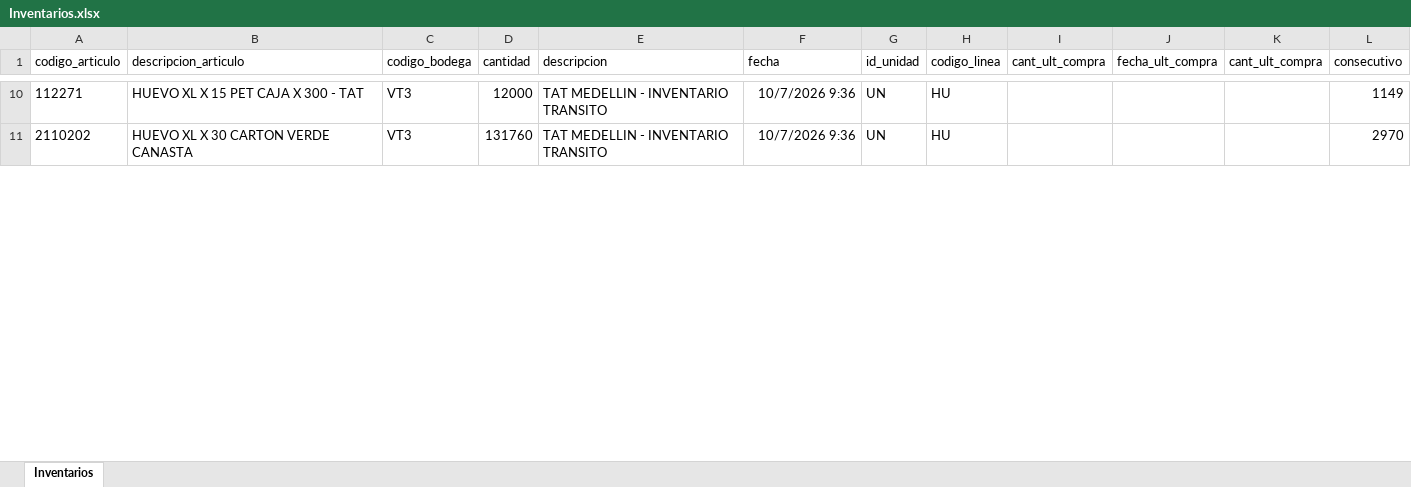
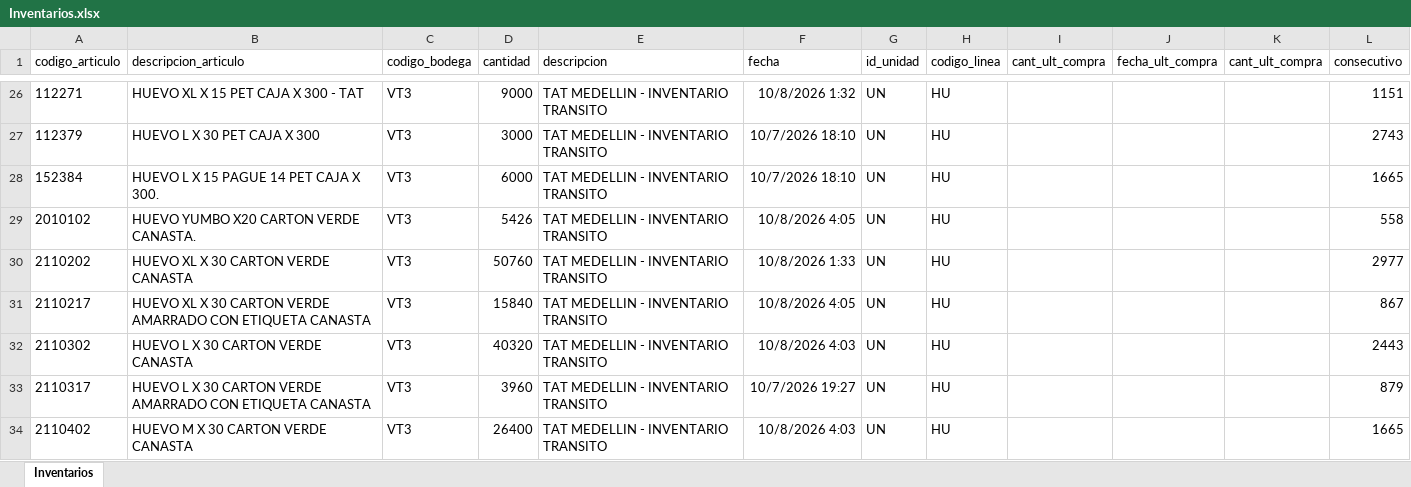
Before and after one commit to CamiVargas25/Inventarios, an Excel workbook: Inventarios.xlsx, sheet Inventarios, drawn as a sheet; only a part is shown, gaps mark what is left out; values as stored, in another font and other column widths than the file's, no borders; addresses are those after the commit; the diff covers the shown part only; the diff names each change by its address in the sheet, - before the commit and + after, or states it on an @@ line.

```diff
--- a/Inventarios.xlsx (sheet Inventarios)
+++ b/Inventarios.xlsx (sheet Inventarios)
-D26 (cantidad): 12000
+D26 (cantidad): 9000
-F26 (fecha): 10/7/2026 9:36
+F26 (fecha): 10/8/2026 1:32
-L26 (consecutivo): 1149
+L26 (consecutivo): 1151
+row 27: 112379 | HUEVO L X 30 PET CAJA X 300 | VT3 | 3000 | TAT MEDELLIN - INVENTARIO TRANSITO | 10/7/2026 18:10 | UN | HU |  |  |  | 2743
+row 28: 152384 | HUEVO L X 15 PAGUE 14 PET CAJA X 300. | VT3 | 6000 | TAT MEDELLIN - INVENTARIO TRANSITO | 10/7/2026 18:10 | UN | HU |  |  |  | 1665
+row 29: 2010102 | HUEVO YUMBO X20 CARTON VERDE CANASTA. | VT3 | 5426 | TAT MEDELLIN - INVENTARIO TRANSITO | 10/8/2026 4:05 | UN | HU |  |  |  | 558
-D30 (cantidad): 131760
+D30 (cantidad): 50760
-F30 (fecha): 10/7/2026 9:36
+F30 (fecha): 10/8/2026 1:33
-L30 (consecutivo): 2970
+L30 (consecutivo): 2977
+row 31: 2110217 | HUEVO XL X 30 CARTON VERDE AMARRADO CON ETIQUETA CANASTA | VT3 | 15840 | TAT MEDELLIN - INVENTARIO TRANSITO | 10/8/2026 4:05 | UN | HU |  |  |  | 867
+row 32: 2110302 | HUEVO L X 30 CARTON VERDE CANASTA | VT3 | 40320 | TAT MEDELLIN - INVENTARIO TRANSITO | 10/8/2026 4:03 | UN | HU |  |  |  | 2443
+row 33: 2110317 | HUEVO L X 30 CARTON VERDE AMARRADO CON ETIQUETA CANASTA | VT3 | 3960 | TAT MEDELLIN - INVENTARIO TRANSITO | 10/7/2026 19:27 | UN | HU |  |  |  | 879
+row 34: 2110402 | HUEVO M X 30 CARTON VERDE CANASTA | VT3 | 26400 | TAT MEDELLIN - INVENTARIO TRANSITO | 10/8/2026 4:03 | UN | HU |  |  |  | 1665
```
Also changed, not shown: 104 added rows, 36 removed rows and 306 edited cells elsewhere in this sheet, 5 other files.
